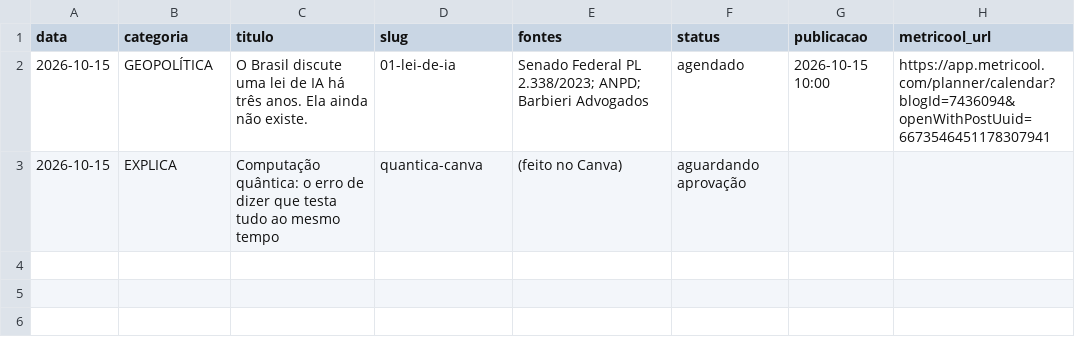
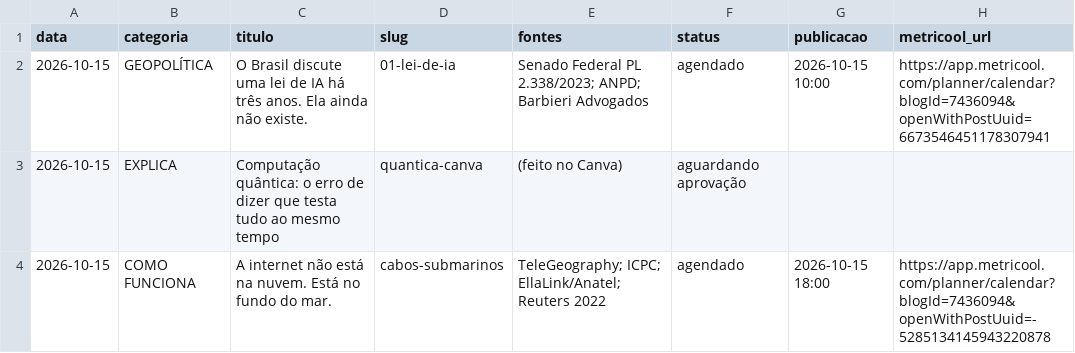
Before and after one commit to pedrofavero/techroombr-posts, a CSV file: posts/historico.csv, drawn as a sheet.

```diff
--- a/posts/historico.csv
+++ b/posts/historico.csv
@@ -3 +3,2 @@ data,categoria,titulo,slug,fontes,status,publicacao,metricool_url
 2026-10-15,EXPLICA,"Computação quântica: o erro de dizer que testa tudo ao mesmo tempo",quantica-canva,"(feito no Canva)",aguardando aprovação,,
+2026-10-15,COMO FUNCIONA,"A internet não está na nuvem. Está no fundo do mar.",cabos-submarinos,"TeleGeography; ICPC; EllaLink/Anatel; Reuters 2022",agendado,2026-10-15 18:00,https://app.metricool.com/planner/calendar?blogId=7436094&openWithPostUuid=-5285134145943220878
```
